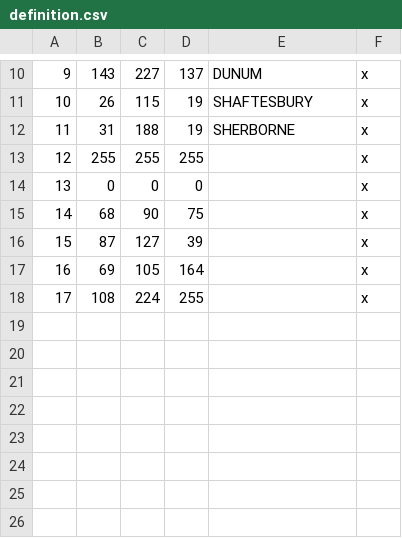
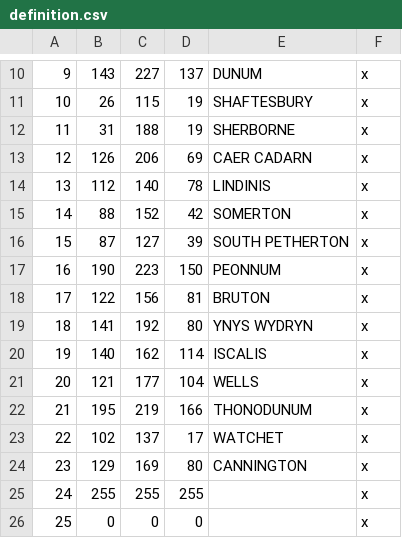
Before and after one commit to DC123456789/Britannia-The-Winter-King-CK3, a CSV file: Britannia/map_data/definition.csv, drawn as a sheet; only a part is shown, gaps mark what is left out; removed rows and columns are numbered as before the commit, all else as after; the diff names each change by its address in the sheet, - before the commit and + after, or states it on an @@ line.

```diff
--- a/Britannia/map_data/definition.csv
+++ b/Britannia/map_data/definition.csv
+row 13: 12 | 126 | 206 | 69 | CAER CADARN | x
+row 14: 13 | 112 | 140 | 78 | LINDINIS | x
+row 15: 14 | 88 | 152 | 42 | SOMERTON | x
+row 16: 15 | 87 | 127 | 39 | SOUTH PETHERTON | x
+row 17: 16 | 190 | 223 | 150 | PEONNUM | x
+row 18: 17 | 122 | 156 | 81 | BRUTON | x
+row 19: 18 | 141 | 192 | 80 | YNYS WYDRYN | x
+row 20: 19 | 140 | 162 | 114 | ISCALIS | x
+row 21: 20 | 121 | 177 | 104 | WELLS | x
+row 22: 21 | 195 | 219 | 166 | THONODUNUM | x
+row 23: 22 | 102 | 137 | 17 | WATCHET | x
+row 24: 23 | 129 | 169 | 80 | CANNINGTON | x
@@ column A renumbered between rows 25 and 26 @@
-row 15: 14 | 68 | 90 | 75 |  | x
-row 16: 15 | 87 | 127 | 39 |  | x
-row 17: 16 | 69 | 105 | 164 |  | x
-row 18: 17 | 108 | 224 | 255 |  | x
```
Also changed, not shown: 16 other files.
